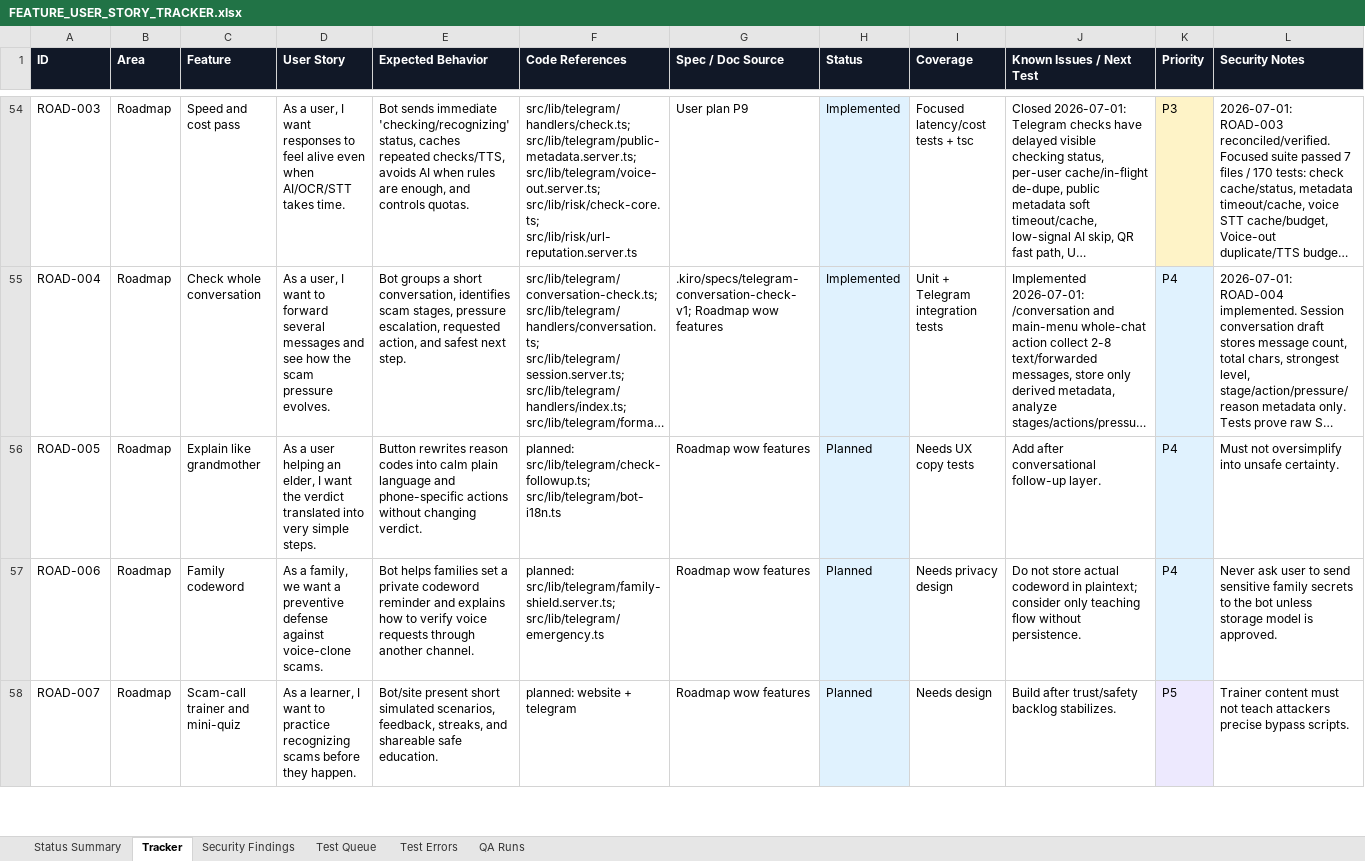
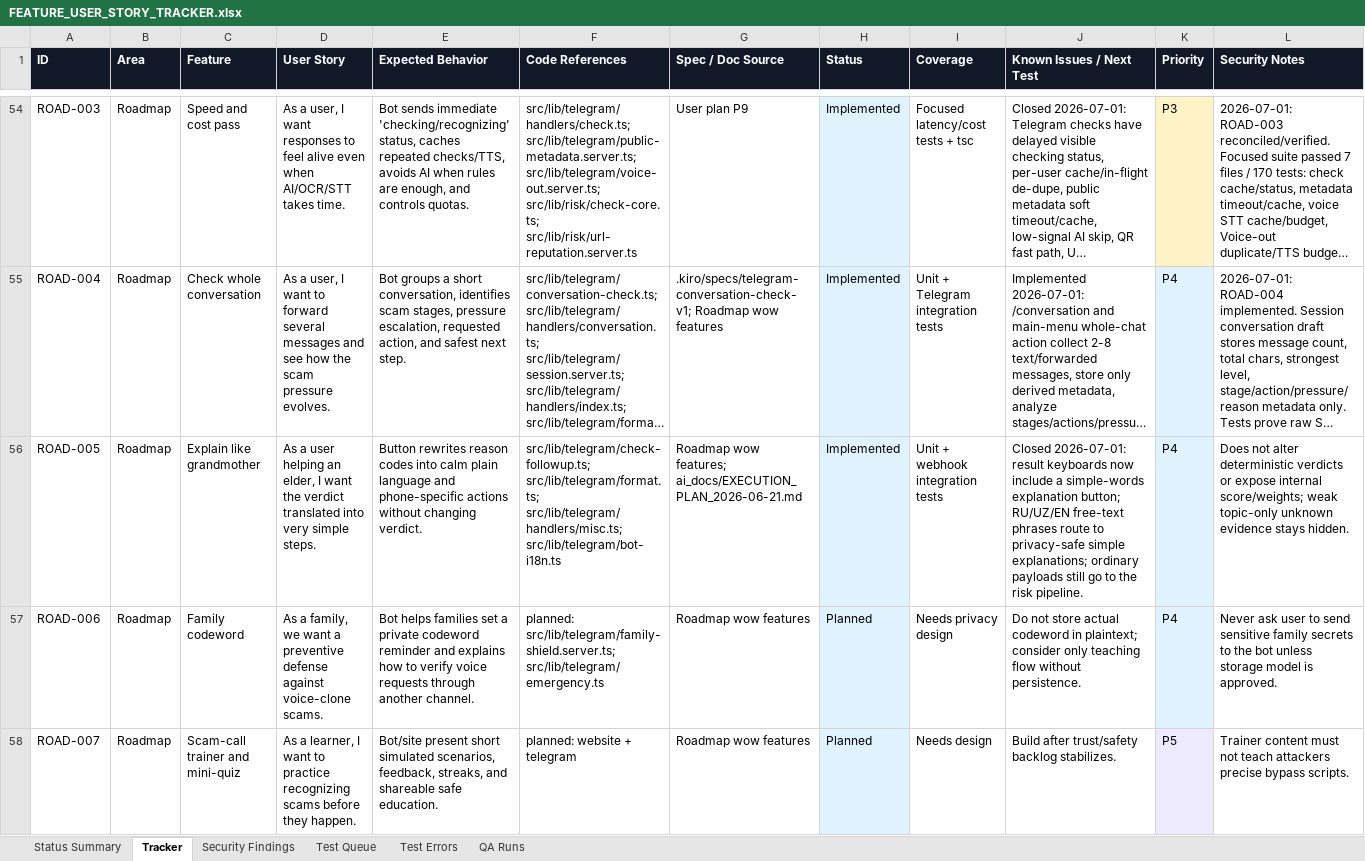
Before and after one commit to Web-pixel-creator/Scam-guard-Main, an Excel workbook: ai_docs/FEATURE_USER_STORY_TRACKER.xlsx, sheet Tracker, drawn as a sheet; only a part is shown, gaps mark what is left out; long unchanged cells end in …; values as stored, in another font and other column widths than the file's, no borders; the diff names each change by its address in the sheet, - before the commit and + after, or states it on an @@ line.

Commit message:
feat(telegram): add simple result explanations

```diff
--- a/ai_docs/FEATURE_USER_STORY_TRACKER.xlsx (sheet Tracker)
+++ b/ai_docs/FEATURE_USER_STORY_TRACKER.xlsx (sheet Tracker)
-F56 (Code References): planned: src/lib/telegram/check-followup.ts; src/lib/telegram/bot-i18n.ts
+F56 (Code References): src/lib/telegram/check-followup.ts; src/lib/telegram/format.ts; src/lib/telegram/handlers/misc.ts; src/lib/telegram/bot-i18n.ts
-G56 (Spec / Doc Source): Roadmap wow features
+G56 (Spec / Doc Source): Roadmap wow features; ai_docs/EXECUTION_PLAN_2026-06-21.md
-H56 (Status): Planned
+H56 (Status): Implemented
-I56 (Coverage): Needs UX copy tests
+I56 (Coverage): Unit + webhook integration tests
-J56 (Known Issues / Next Test): Add after conversational follow-up layer.
+J56 (Known Issues / Next Test): Closed 2026-07-01: result keyboards now include a simple-words explanation button; RU/UZ/EN free-text phrases route to privacy-safe simple explanations; ordinary payloads still go to the risk pipeline.
-L56 (Security Notes): Must not oversimplify into unsafe certainty.
+L56 (Security Notes): Does not alter deterministic verdicts or expose internal score/weights; weak topic-only unknown evidence stays hidden.
```
Also changed, not shown: sheet QA Runs, sheet Status Summary, sheet Test Queue, 12 other files.
